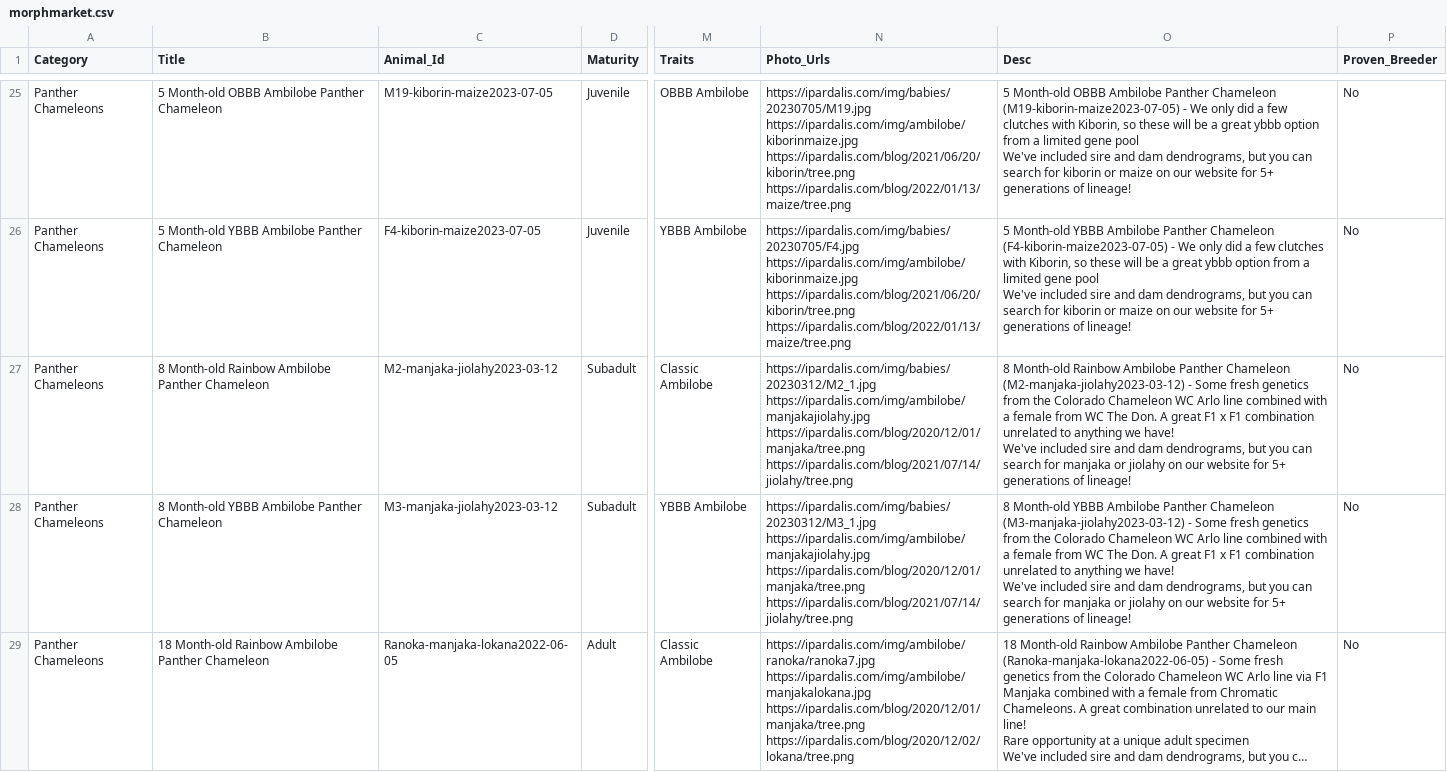
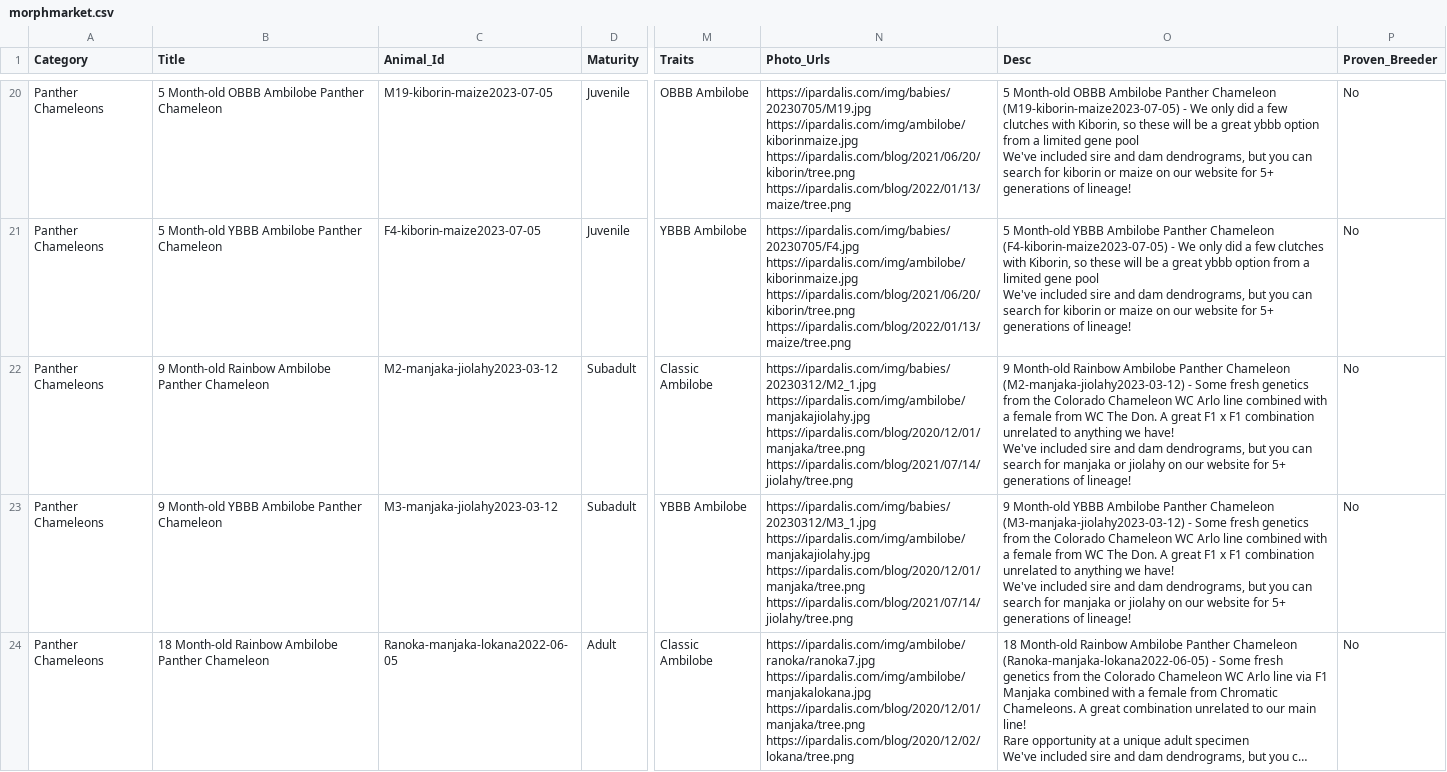
Before and after one commit to Dripdrop12/ipardalis, a CSV file: R/morphmarket.csv, drawn as a sheet; only a part is shown, gaps mark what is left out; long unchanged cells end in …; addresses are those after the commit; the diff covers the shown part only; the diff names each change by its address in the sheet, - before the commit and + after, or states it on an @@ line.

```diff
--- a/R/morphmarket.csv
+++ b/R/morphmarket.csv
-B22 (Title): 8 Month-old Rainbow…
+B22 (Title): 9 Month-old Rainbow…
-O22 (Desc): 8 Month-old Rainbow…
+O22 (Desc): 9 Month-old Rainbow…
-B23 (Title): 8 Month-old YBBB Ambilobe Panther Chameleon
+B23 (Title): 9 Month-old YBBB Ambilobe Panther Chameleon
-O23 (Desc): 8 Month-old YBBB…
+O23 (Desc): 9 Month-old YBBB…
```
Also changed, not shown: 6 removed rows and 30 edited cells elsewhere in this file, 1 other file.
